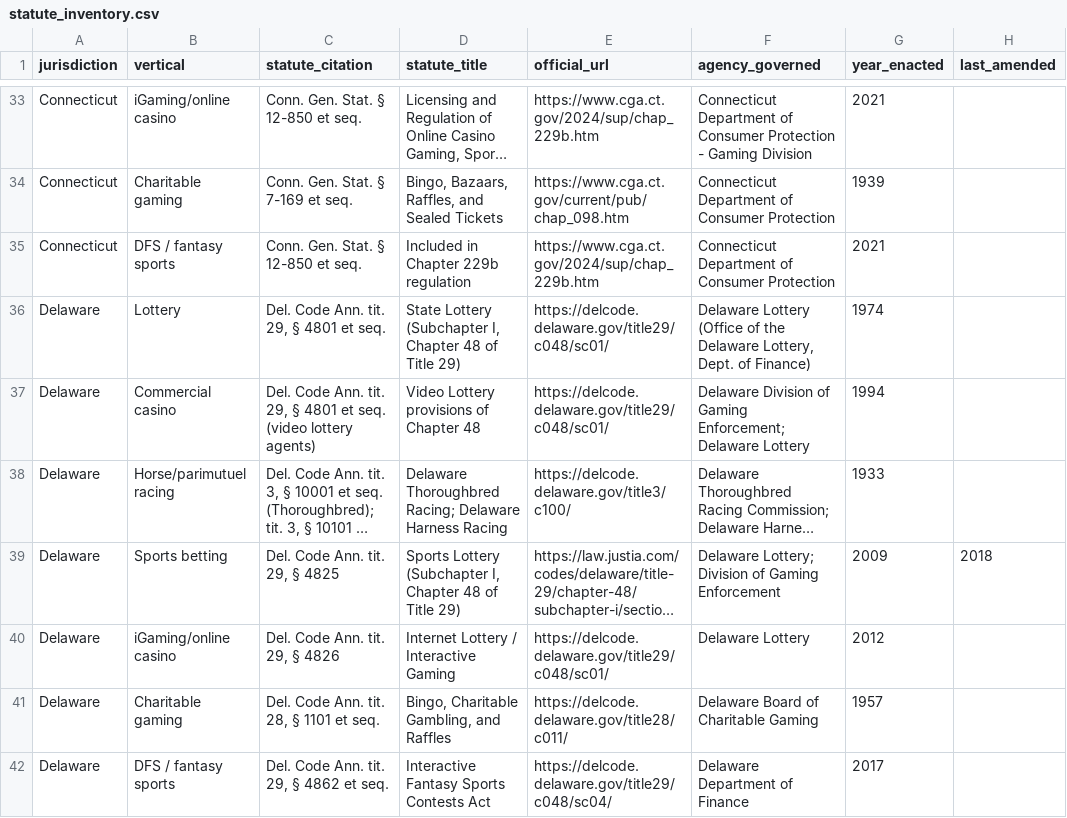
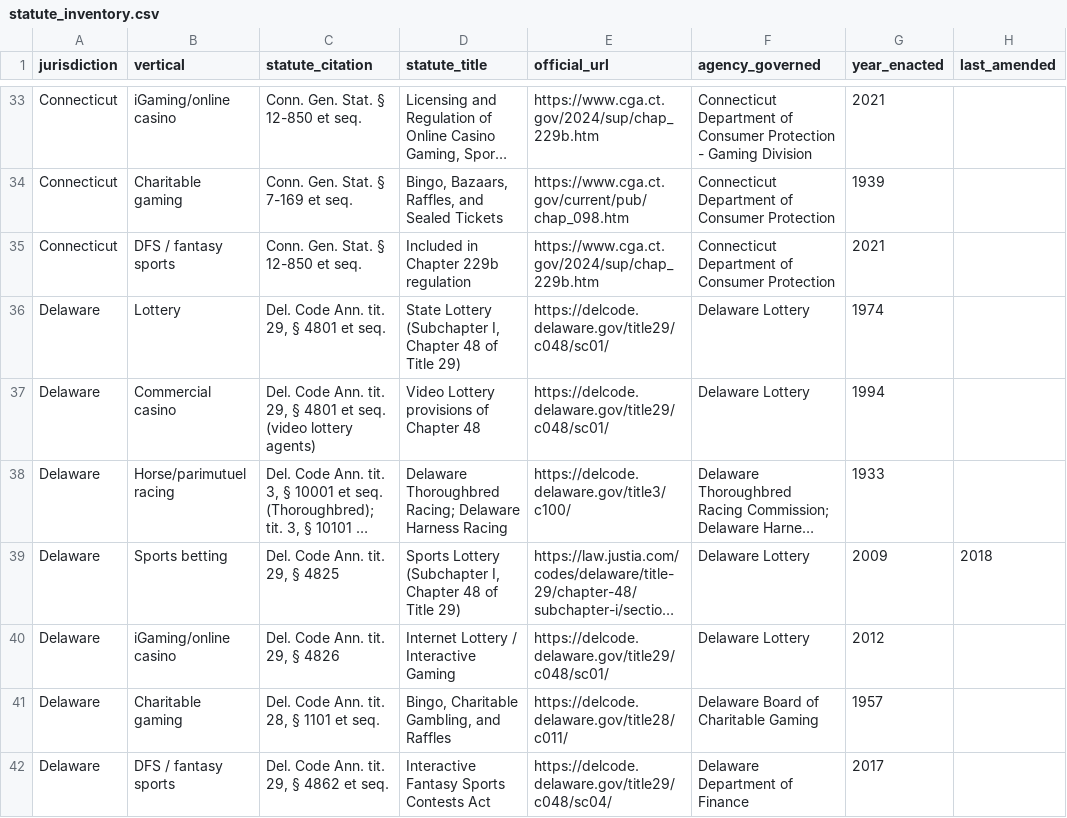
Before and after one commit to jamesatpgp/pg-prevention-site, a CSV file: src/data/statute_inventory.csv, drawn as a sheet; only a part is shown, gaps mark what is left out; long unchanged cells end in …; the diff names each change by its address in the sheet, - before the commit and + after, or states it on an @@ line.

```diff
--- a/src/data/statute_inventory.csv
+++ b/src/data/statute_inventory.csv
-F36 (agency_governed): Delaware Lottery (Office of the Delaware Lottery, Dept. of Finance)
+F36 (agency_governed): Delaware Lottery
-F37 (agency_governed): Delaware Division of Gaming Enforcement; Delaware Lottery
+F37 (agency_governed): Delaware Lottery
-F39 (agency_governed): Delaware Lottery; Division of Gaming Enforcement
+F39 (agency_governed): Delaware Lottery
```
